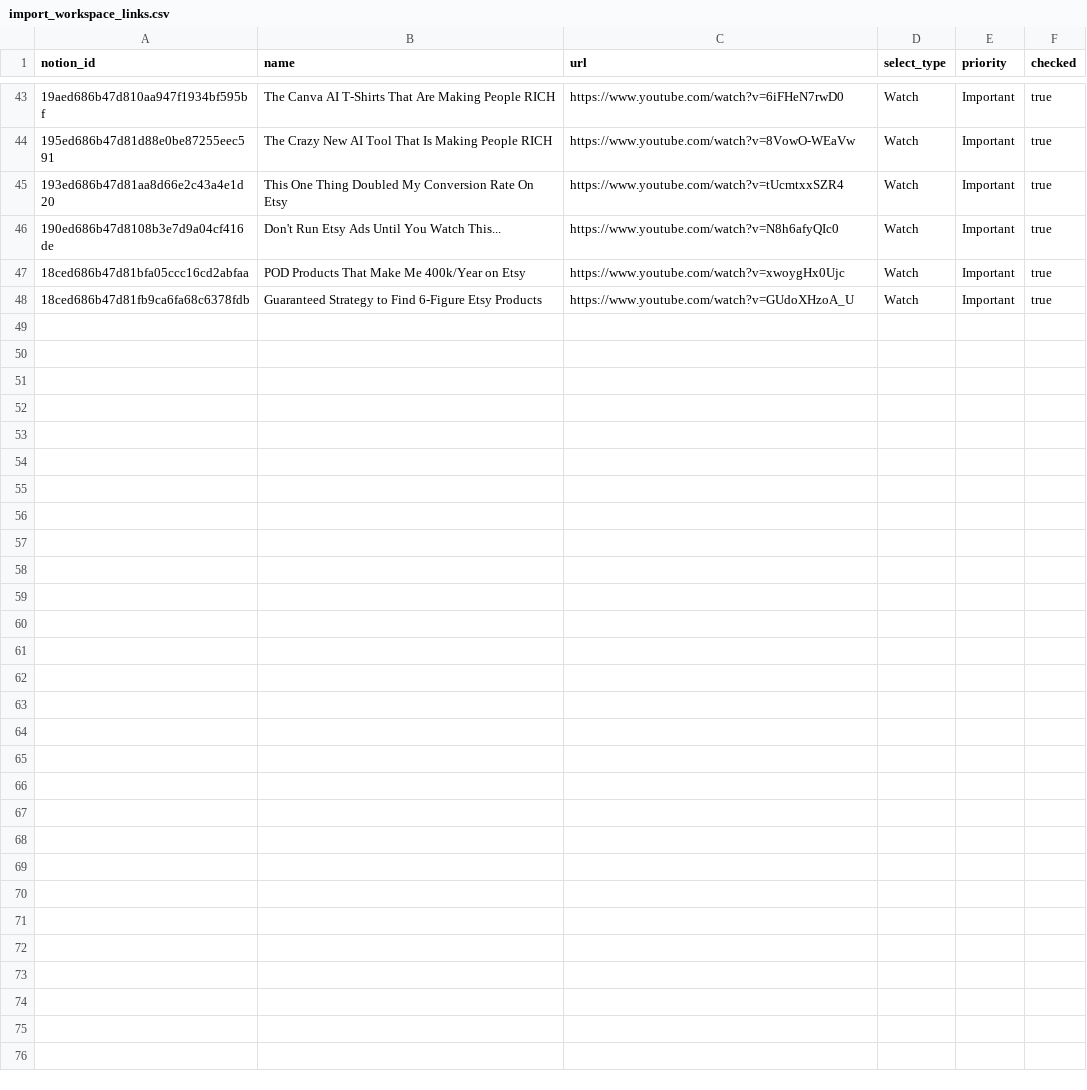
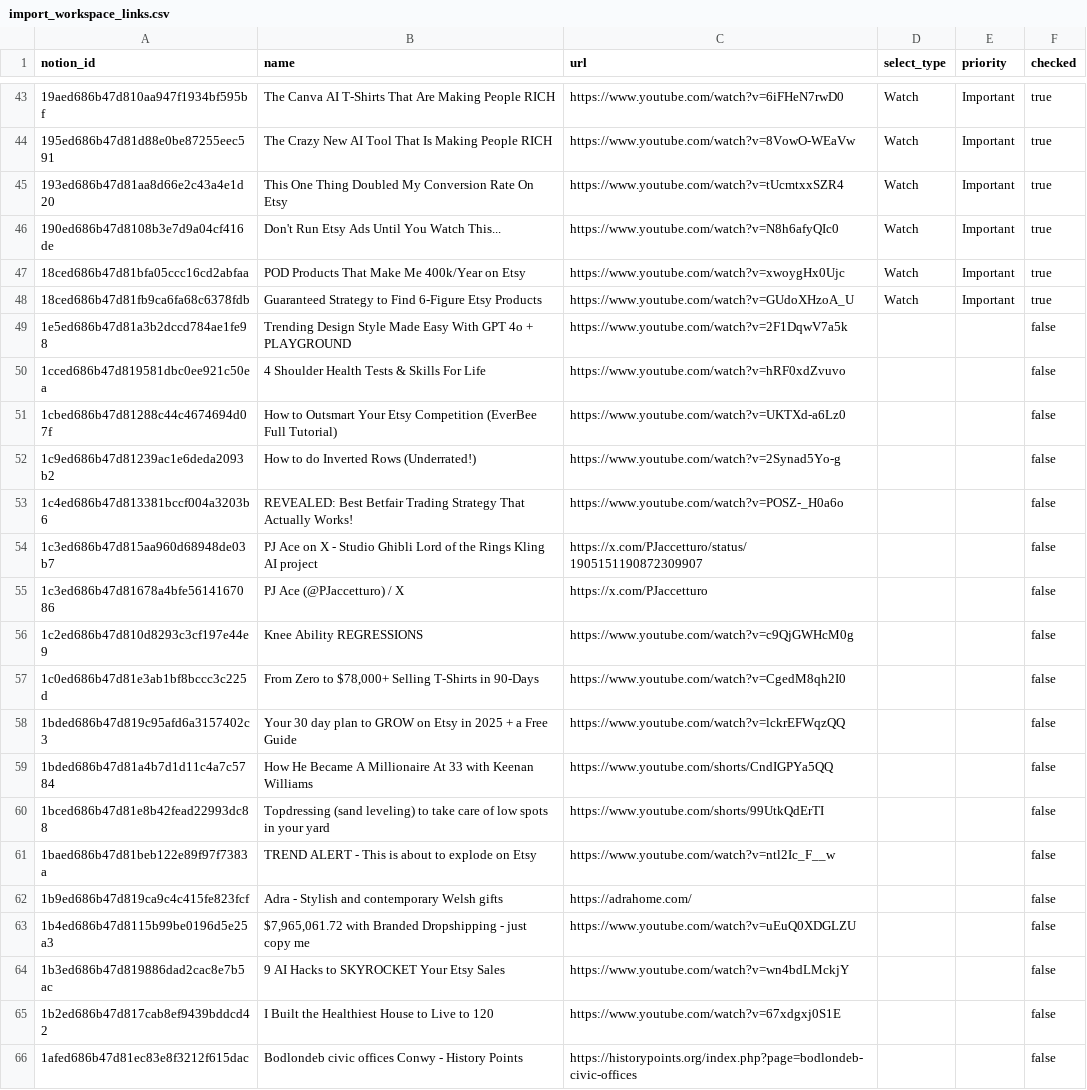
Before and after one commit to hack0001/flowstate, a CSV file: import_workspace_links.csv, drawn as a sheet; only a part is shown, gaps mark what is left out.

```diff
--- a/import_workspace_links.csv
+++ b/import_workspace_links.csv
@@ -48 +48,19 @@ notion_id,name,url,select_type,priority,checked
 18ced686b47d81fb9ca6fa68c6378fdb,Guaranteed Strategy to Find 6-Figure Etsy Products,https://www.youtube.com/watch?v=GUdoXHzoA_U,Watch,Important,true
+1e5ed686b47d81a3b2dccd784ae1fe98,"Trending Design Style Made Easy With GPT 4o + PLAYGROUND",https://www.youtube.com/watch?v=2F1DqwV7a5k,,,false
+1cced686b47d819581dbc0ee921c50ea,"4 Shoulder Health Tests & Skills For Life",https://www.youtube.com/watch?v=hRF0xdZvuvo,,,false
+1cbed686b47d81288c44c4674694d07f,"How to Outsmart Your Etsy Competition (EverBee Full Tutorial)",https://www.youtube.com/watch?v=UKTXd-a6Lz0,,,false
+1c9ed686b47d81239ac1e6deda2093b2,How to do Inverted Rows (Underrated!),https://www.youtube.com/watch?v=2Synad5Yo-g,,,false
+1c4ed686b47d813381bccf004a3203b6,REVEALED: Best Betfair Trading Strategy That Actually Works!,https://www.youtube.com/watch?v=POSZ-_H0a6o,,,false
+1c3ed686b47d815aa960d68948de03b7,"PJ Ace on X - Studio Ghibli Lord of the Rings Kling AI project",https://x.com/PJaccetturo/status/1905151190872309907,,,false
+1c3ed686b47d81678a4bfe5614167086,PJ Ace (@PJaccetturo) / X,https://x.com/PJaccetturo,,,false
+1c2ed686b47d810d8293c3cf197e44e9,Knee Ability REGRESSIONS,https://www.youtube.com/watch?v=c9QjGWHcM0g,,,false
+1c0ed686b47d81e3ab1bf8bccc3c225d,"From Zero to $78,000+ Selling T-Shirts in 90-Days",https://www.youtube.com/watch?v=CgedM8qh2I0,,,false
+1bded686b47d819c95afd6a3157402c3,Your 30 day plan to GROW on Etsy in 2025 + a Free Guide,https://www.youtube.com/watch?v=lckrEFWqzQQ,,,false
+1bded686b47d81a4b7d1d11c4a7c5784,How He Became A Millionaire At 33 with Keenan Williams,https://www.youtube.com/shorts/CndIGPYa5QQ,,,false
+1bced686b47d81e8b42fead22993dc88,"Topdressing (sand leveling) to take care of low spots in your yard",https://www.youtube.com/shorts/99UtkQdErTI,,,false
+1baed686b47d81beb122e89f97f7383a,"TREND ALERT - This is about to explode on Etsy",https://www.youtube.com/watch?v=ntl2Ic_F__w,,,false
+1b9ed686b47d819ca9c4c415fe823fcf,Adra - Stylish and contemporary Welsh gifts,https://adrahome.com/,,,false
+1b4ed686b47d8115b99be0196d5e25a3,"$7,965,061.72 with Branded Dropshipping - just copy me",https://www.youtube.com/watch?v=uEuQ0XDGLZU,,,false
+1b3ed686b47d819886dad2cac8e7b5ac,9 AI Hacks to SKYROCKET Your Etsy Sales,https://www.youtube.com/watch?v=wn4bdLMckjY,,,false
+1b2ed686b47d817cab8ef9439bddcd42,I Built the Healthiest House to Live to 120,https://www.youtube.com/watch?v=67xdgxj0S1E,,,false
+1afed686b47d81ec83e8f3212f615dac,Bodlondeb civic offices Conwy - History Points,https://historypoints.org/index.php?page=bodlondeb-civic-offices,,,false
```
Also changed, not shown: 3 other files.
